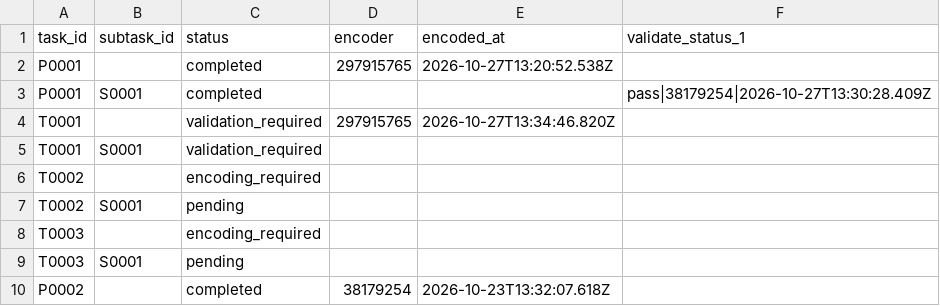
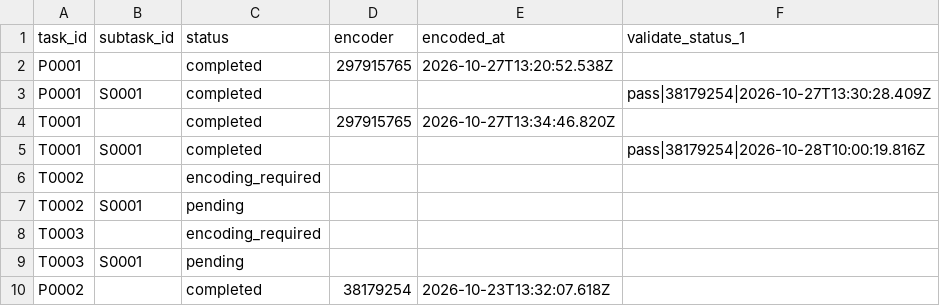
Before and after one commit to ohwjd/test-20261023-1, a CSV file: tracking/state.csv, drawn as a sheet; only a part is shown.

```diff
--- a/tracking/state.csv
+++ b/tracking/state.csv
@@ -3,4 +3,4 @@ P0001,,completed,297915765,2026-10-27T13:20:52.538Z,
 P0001,S0001,completed,,,pass|38179254|2026-10-27T13:30:28.409Z
-T0001,,validation_required,297915765,2026-10-27T13:34:46.820Z,
-T0001,S0001,validation_required,,,
+T0001,,completed,297915765,2026-10-27T13:34:46.820Z,
+T0001,S0001,completed,,,pass|38179254|2026-10-28T10:00:19.816Z
 T0002,,encoding_required,,,
```
Also changed, not shown: tracking/history.csv, 1 other file.
